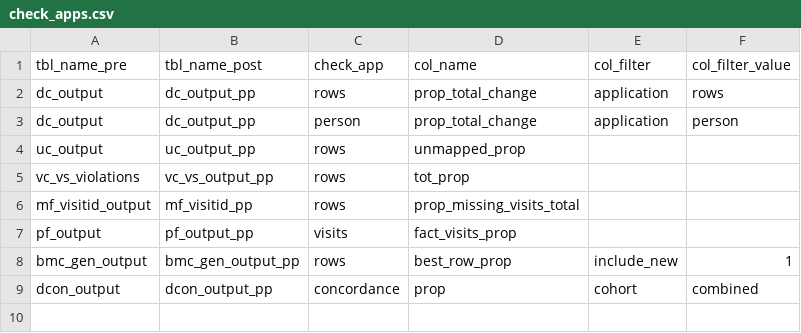
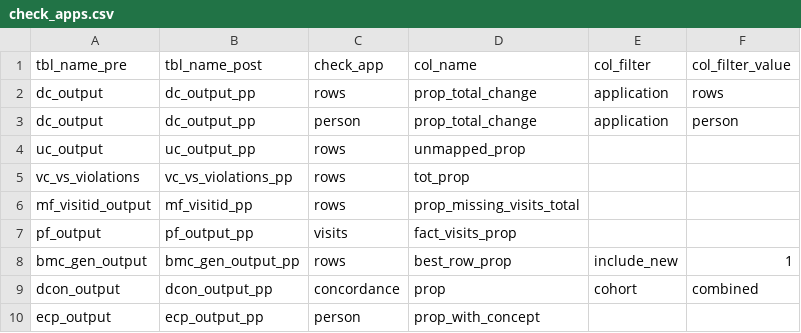
Before and after one commit to PEDSnet/dqa_processing, a CSV file: specs/check_apps.csv, drawn as a sheet.

Commit message:
switch vc_vs output tables and add ecp to check_apps

```diff
--- a/specs/check_apps.csv
+++ b/specs/check_apps.csv
@@ -4,3 +4,3 @@ dc_output,dc_output_pp,person,prop_total_change,application,person
 uc_output,uc_output_pp,rows,unmapped_prop,,
-vc_vs_violations,vc_vs_output_pp,rows,tot_prop,,
+vc_vs_violations,vc_vs_violations_pp,rows,tot_prop,,
 mf_visitid_output,mf_visitid_pp,rows,prop_missing_visits_total,,
@@ -9 +9,2 @@ bmc_gen_output,bmc_gen_output_pp,rows,best_row_prop,include_new,1
 dcon_output,dcon_output_pp,concordance,prop,cohort,combined
+ecp_output,ecp_output_pp,person,prop_with_concept,,
```
Also changed, not shown: 2 other files.
